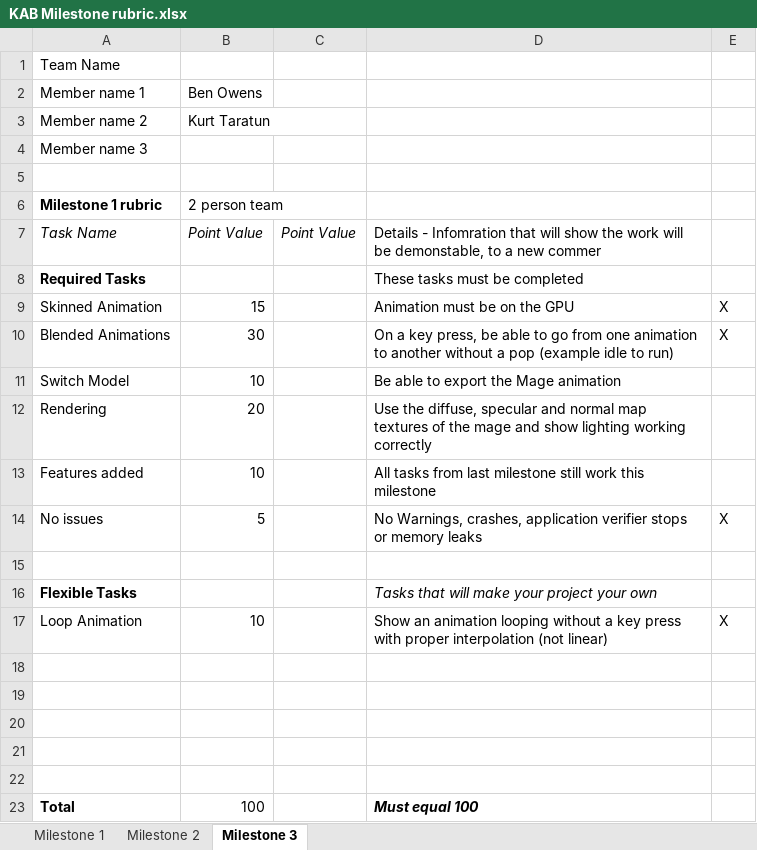
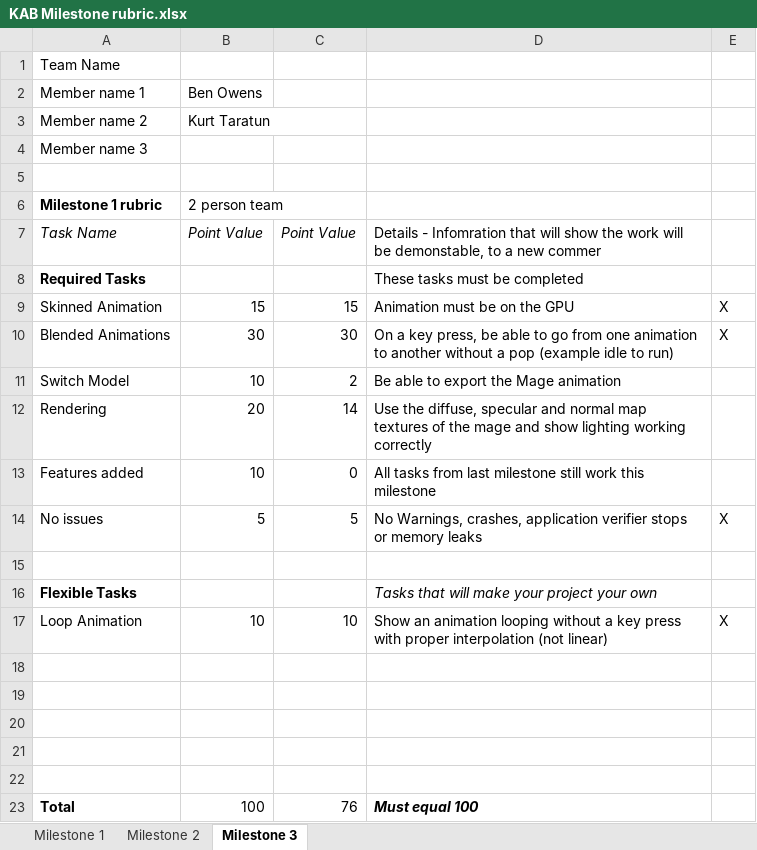
Before and after one commit to KTaratun/KAB, an Excel workbook: KAB Milestone rubric.xlsx, sheet Milestone 3, drawn as a sheet; values as stored, in another font and other column widths than the file's, no borders; charts and pictures not drawn; the diff names each change by its address in the sheet, - before the commit and + after, or states it on an @@ line.

Commit message:
graded rubric

```diff
--- a/KAB Milestone rubric.xlsx (sheet Milestone 3)
+++ b/KAB Milestone rubric.xlsx (sheet Milestone 3)
-C9: (empty)
+C9: 15
-C10: (empty)
+C10: 30
-C11: (empty)
+C11: 2
-C12: (empty)
+C12: 14
-C13: (empty)
+C13: 0
-C14: (empty)
+C14: 5
-C17: (empty)
+C17: 10
-C23: (empty)
+C23: 76
```
Also changed, not shown: charts or pictures, 1 other file.
